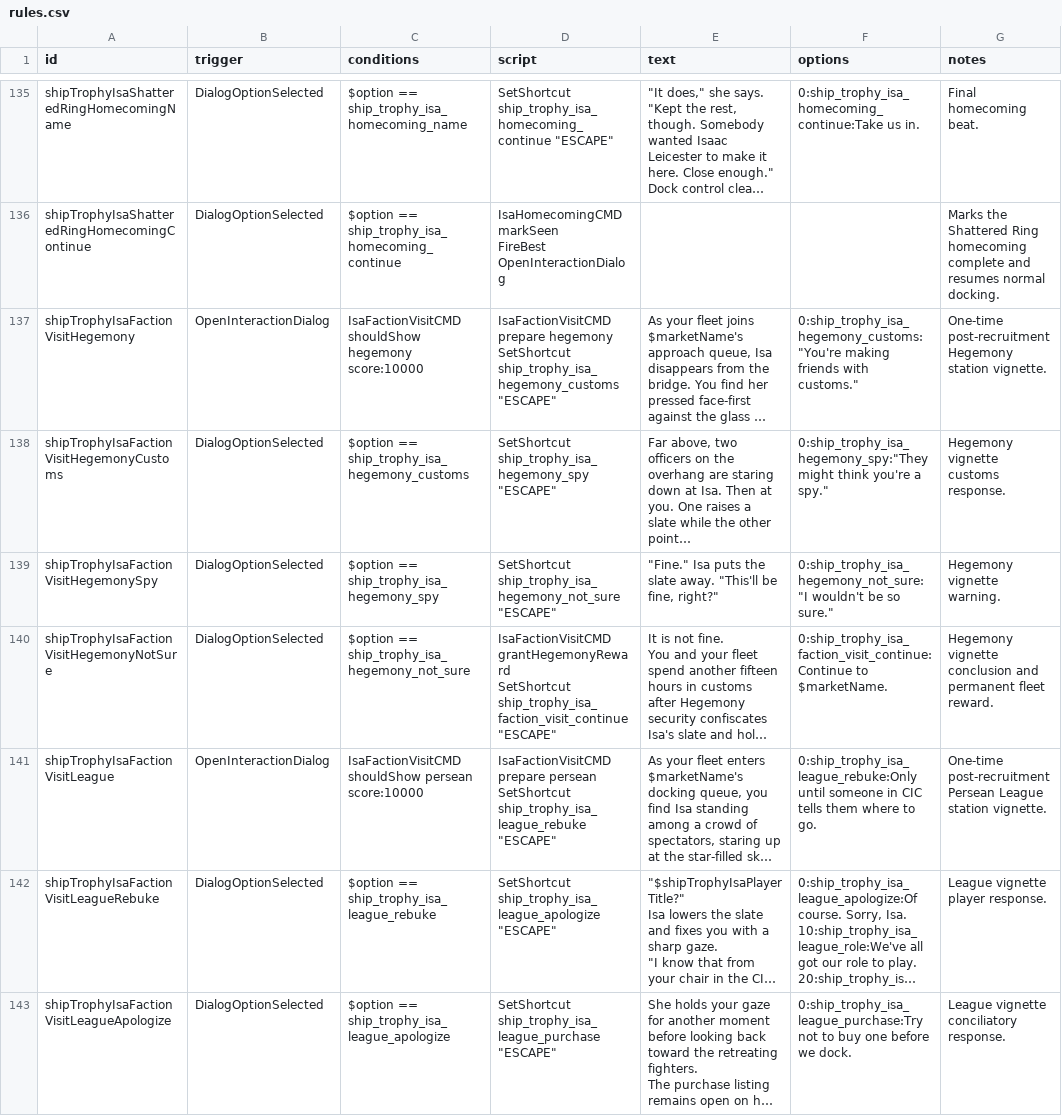
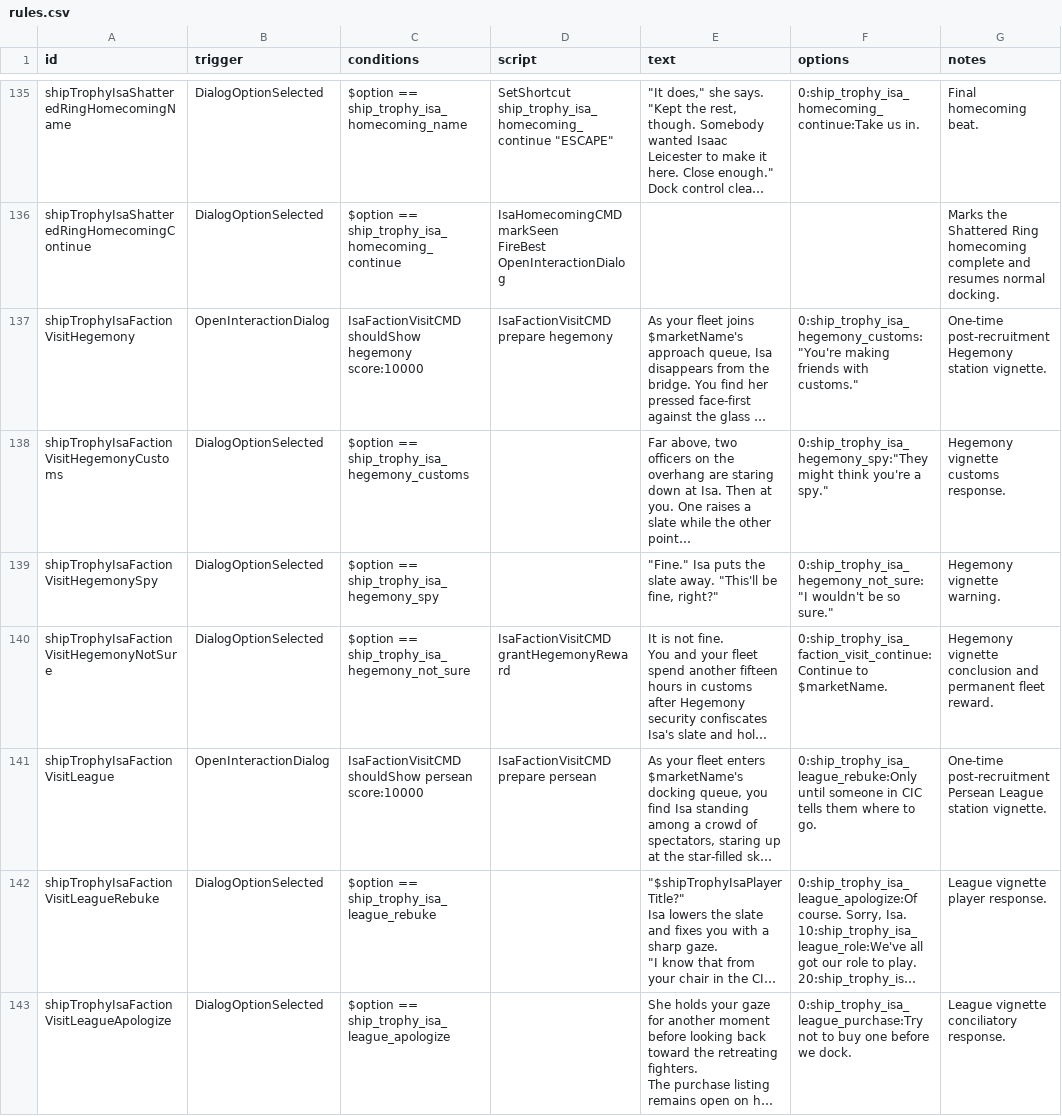
Before and after one commit to c4tntnitro-netizen/ship-trophy-room, a CSV file: data/campaign/rules.csv, drawn as a sheet; only a part is shown, gaps mark what is left out; long unchanged cells end in …; ↵ is a line break in a cell; the diff covers the shown part only; the diff names each change by its address in the sheet, - before the commit and + after, or states it on an @@ line.

Commit message:
Scope Isa portrait and remove vignette escape choices

```diff
--- a/data/campaign/rules.csv
+++ b/data/campaign/rules.csv
-D137 (script): …prepare hegemony ↵ SetShortcut ship_trophy_isa_hegemony_customs "ESCAPE"
+D137 (script): …prepare hegemony
-D138 (script): SetShortcut ship_trophy_isa_hegemony_spy "ESCAPE"
+D138 (script): (empty)
-D139 (script): SetShortcut ship_trophy_isa_hegemony_not_sure "ESCAPE"
+D139 (script): (empty)
-D140 (script): IsaFactionVisitCMD grantHegemonyReward ↵ SetShortcut ship_trophy_isa_faction_visit_continue "ESCAPE"
+D140 (script): IsaFactionVisitCMD grantHegemonyReward
-D141 (script): …prepare persean ↵ SetShortcut ship_trophy_isa_league_rebuke "ESCAPE"
+D141 (script): …prepare persean
-D142 (script): SetShortcut ship_trophy_isa_league_apologize "ESCAPE"
+D142 (script): (empty)
-D143 (script): SetShortcut ship_trophy_isa_league_purchase "ESCAPE"
+D143 (script): (empty)
```
Also changed, not shown: 25 edited cells elsewhere in this file, 3 other files.
